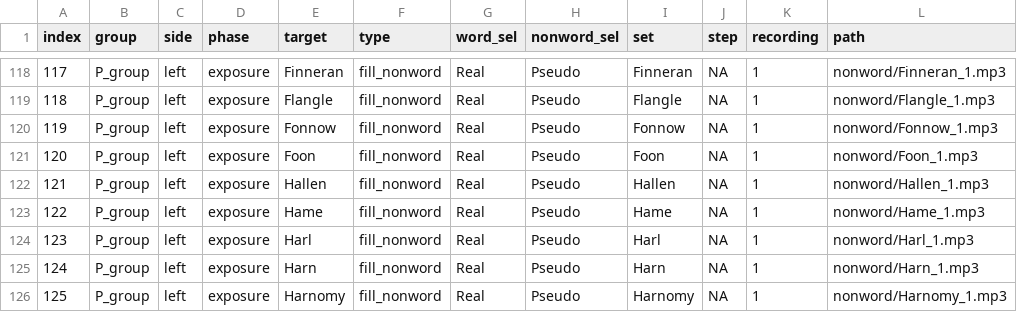
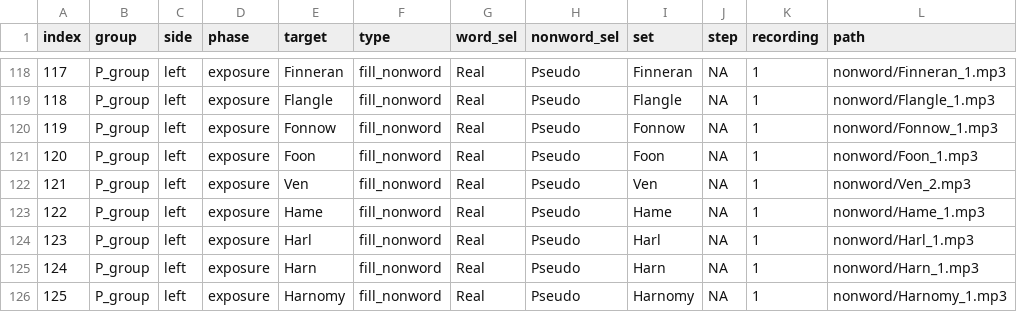
Before and after one commit to willclapp/QP1_Experiments, a CSV file: Exp_1/B_group_left_break/trial_csv/exposure_P_group_left.csv, drawn as a sheet; only a part is shown, gaps mark what is left out.

```diff
--- a/Exp_1/B_group_left_break/trial_csv/exposure_P_group_left.csv
+++ b/Exp_1/B_group_left_break/trial_csv/exposure_P_group_left.csv
@@ -121,3 +121,3 @@ index,group,side,phase,target,type,word_sel,nonword_sel,set,step,recording,path
 120,P_group,left,exposure,Foon,fill_nonword,Real,Pseudo,Foon,NA,1,nonword/Foon_1.mp3
-121,P_group,left,exposure,Hallen,fill_nonword,Real,Pseudo,Hallen,NA,1,nonword/Hallen_1.mp3
+121,P_group,left,exposure,Ven,fill_nonword,Real,Pseudo,Ven,NA,1,nonword/Ven_2.mp3
 122,P_group,left,exposure,Hame,fill_nonword,Real,Pseudo,Hame,NA,1,nonword/Hame_1.mp3
```
Also changed, not shown: 9 other files.
